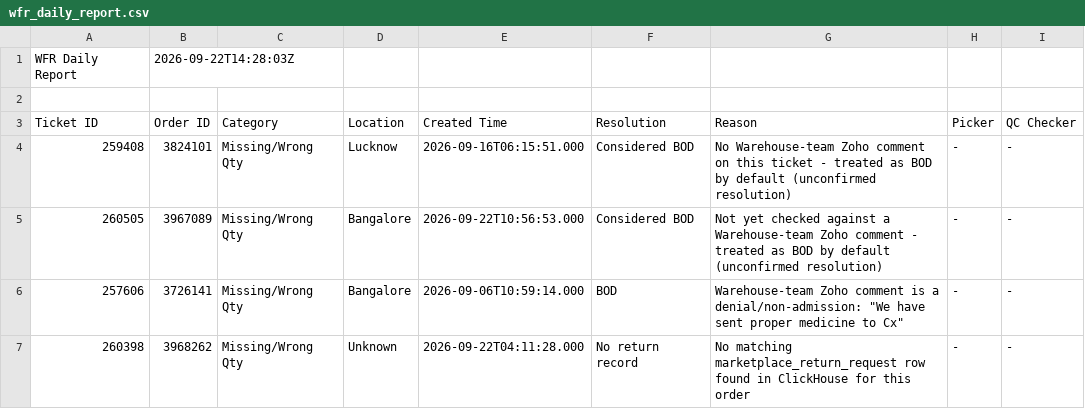
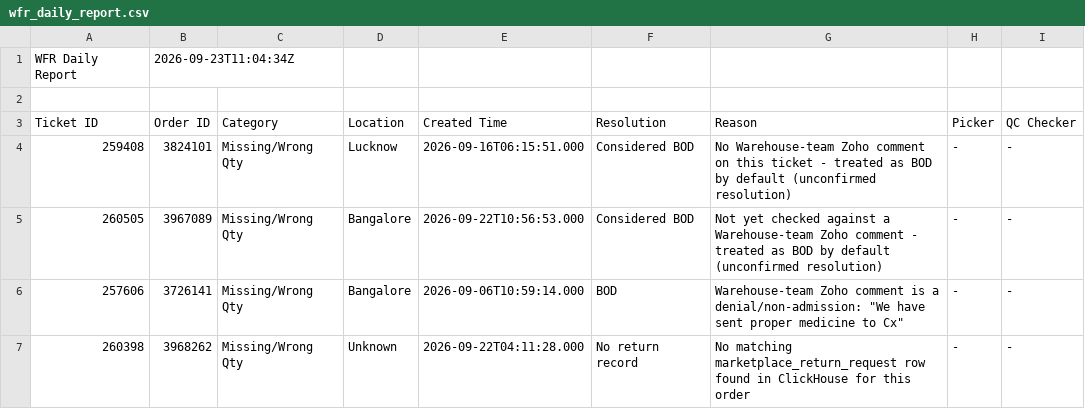
Before and after one commit to vermatanishk/WFR-dashboard-TV-, a CSV file: pipeline/wfr_daily_report.csv, drawn as a sheet; only a part is shown.

```diff
--- a/pipeline/wfr_daily_report.csv
+++ b/pipeline/wfr_daily_report.csv
@@ -1,2 +1,2 @@
-WFR Daily Report,2026-09-22T14:28:03Z
+WFR Daily Report,2026-09-23T11:04:34Z
 
```
Also changed, not shown: 7 other files.
